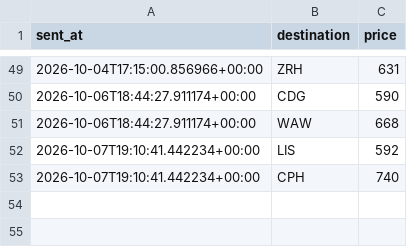
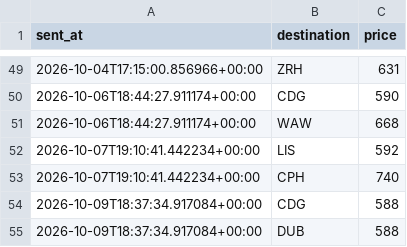
Before and after one commit to abhish05-prog/flight-tracker, a CSV file: data/alerts.csv, drawn as a sheet; only a part is shown, gaps mark what is left out.

```diff
--- a/data/alerts.csv
+++ b/data/alerts.csv
@@ -53 +53,3 @@ sent_at,destination,price
 2026-10-07T19:10:41.442234+00:00,CPH,740
+2026-10-09T18:37:34.917084+00:00,CDG,588
+2026-10-09T18:37:34.917084+00:00,DUB,588
```
Also changed, not shown: data/history.csv, 2 other files.
